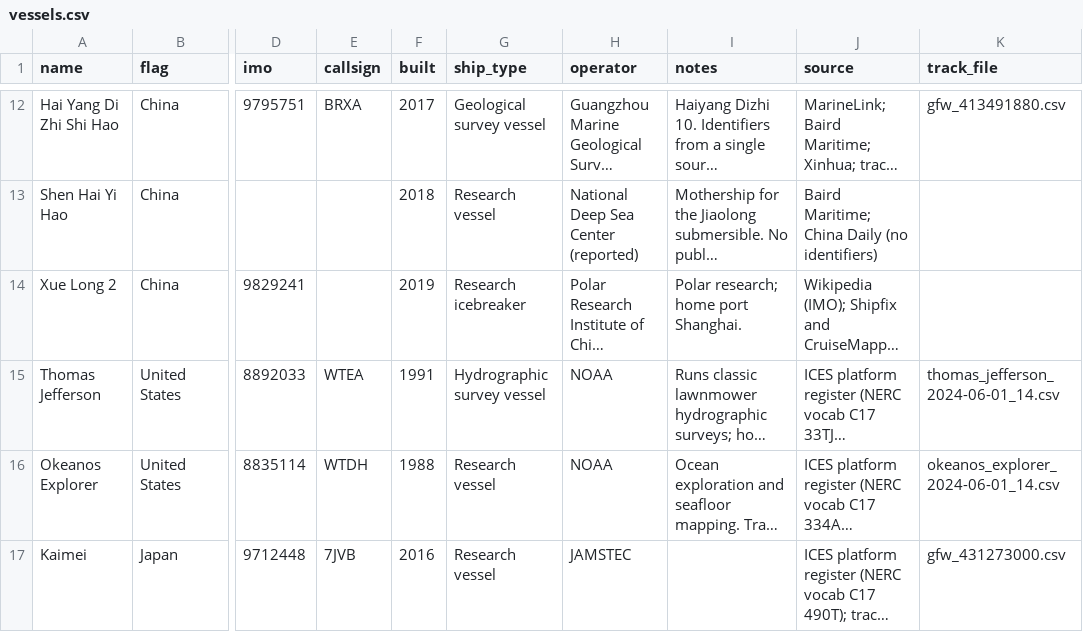
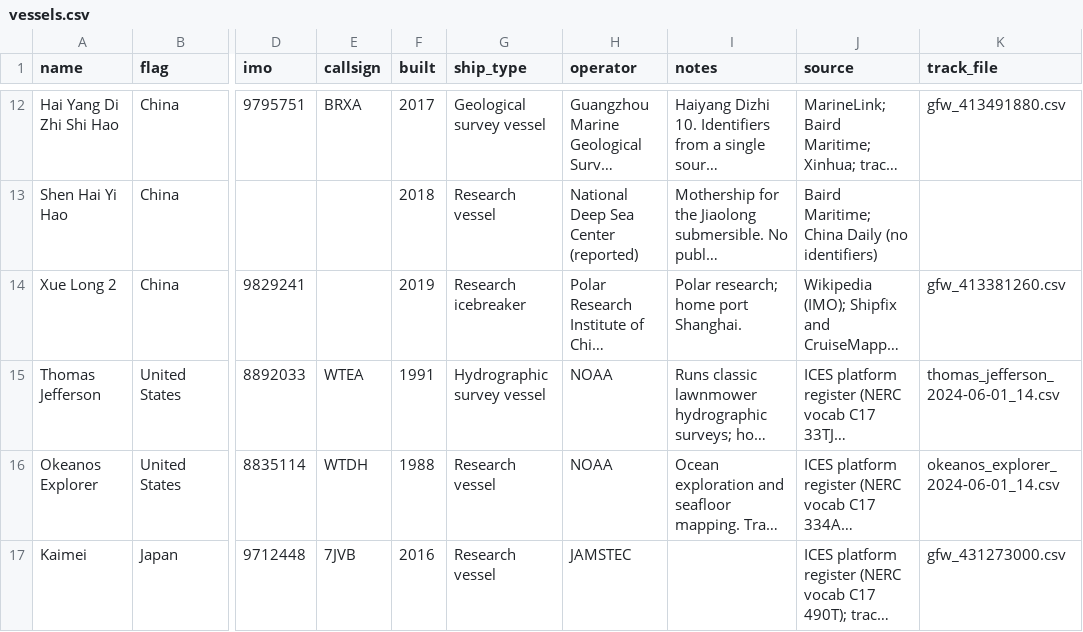
Before and after one commit to dylankinnear04-del/vesseltracker2, a CSV file: library/vessels.csv, drawn as a sheet; only a part is shown, gaps mark what is left out; long unchanged cells end in …; the diff names each change by its address in the sheet, - before the commit and + after, or states it on an @@ line.

```diff
--- a/library/vessels.csv
+++ b/library/vessels.csv
-K14 (track_file): (empty)
+K14 (track_file): gfw_413381260.csv
```
Also changed, not shown: library/tracks/gfw_227091000.csv, library/tracks/gfw_227222000.csv, 16 other files.
